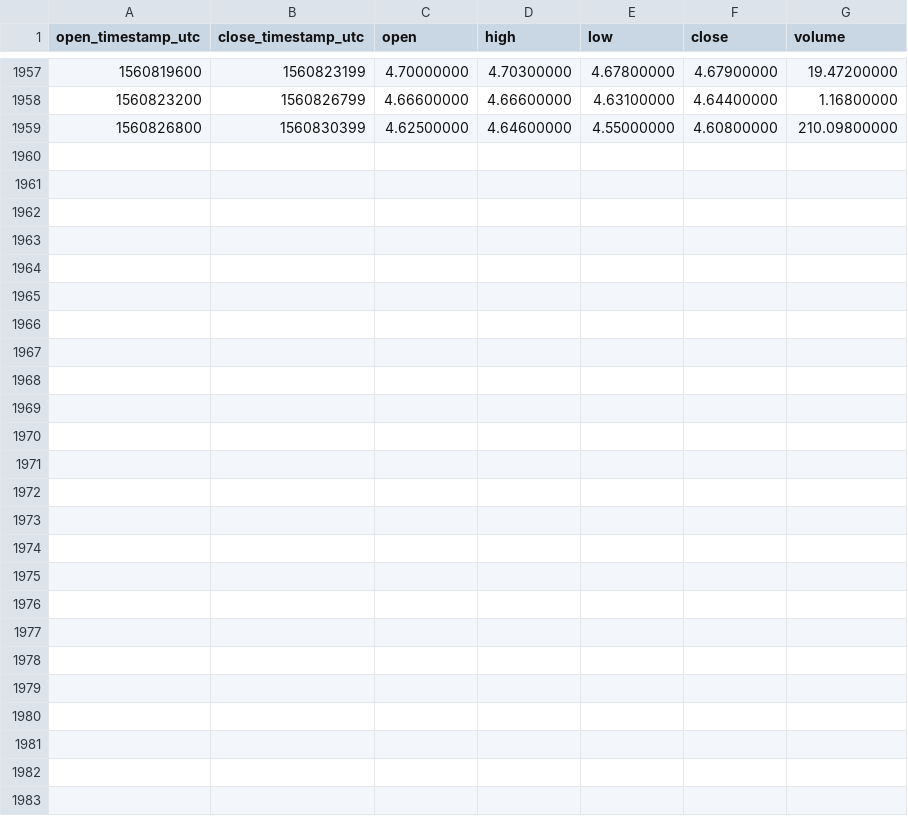
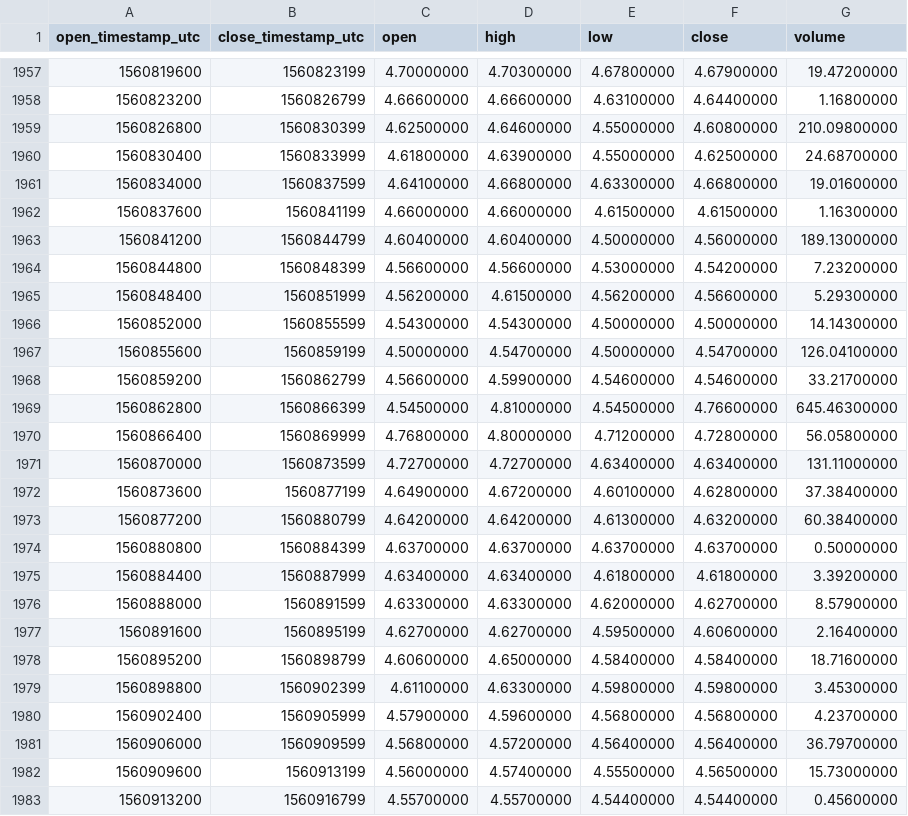
Before and after one commit to cryptobigbro/binance-DASHBNB, a CSV file: binance-DASHBNB-1h.csv, drawn as a sheet; only a part is shown, gaps mark what is left out.

Commit message:
Update OHLCV data.

```diff
--- a/binance-DASHBNB-1h.csv
+++ b/binance-DASHBNB-1h.csv
@@ -1959 +1959,25 @@ open_timestamp_utc,close_timestamp_utc,open,high,low,close,volume
 1560826800,1560830399,4.62500000,4.64600000,4.55000000,4.60800000,210.09800000
+1560830400,1560833999,4.61800000,4.63900000,4.55000000,4.62500000,24.68700000
+1560834000,1560837599,4.64100000,4.66800000,4.63300000,4.66800000,19.01600000
+1560837600,1560841199,4.66000000,4.66000000,4.61500000,4.61500000,1.16300000
+1560841200,1560844799,4.60400000,4.60400000,4.50000000,4.56000000,189.13000000
+1560844800,1560848399,4.56600000,4.56600000,4.53000000,4.54200000,7.23200000
+1560848400,1560851999,4.56200000,4.61500000,4.56200000,4.56600000,5.29300000
+1560852000,1560855599,4.54300000,4.54300000,4.50000000,4.50000000,14.14300000
+1560855600,1560859199,4.50000000,4.54700000,4.50000000,4.54700000,126.04100000
+1560859200,1560862799,4.56600000,4.59900000,4.54600000,4.54600000,33.21700000
+1560862800,1560866399,4.54500000,4.81000000,4.54500000,4.76600000,645.46300000
+1560866400,1560869999,4.76800000,4.80000000,4.71200000,4.72800000,56.05800000
+1560870000,1560873599,4.72700000,4.72700000,4.63400000,4.63400000,131.11000000
+1560873600,1560877199,4.64900000,4.67200000,4.60100000,4.62800000,37.38400000
+1560877200,1560880799,4.64200000,4.64200000,4.61300000,4.63200000,60.38400000
+1560880800,1560884399,4.63700000,4.63700000,4.63700000,4.63700000,0.50000000
+1560884400,1560887999,4.63400000,4.63400000,4.61800000,4.61800000,3.39200000
+1560888000,1560891599,4.63300000,4.63300000,4.62000000,4.62700000,8.57900000
+1560891600,1560895199,4.62700000,4.62700000,4.59500000,4.60600000,2.16400000
+1560895200,1560898799,4.60600000,4.65000000,4.58400000,4.58400000,18.71600000
+1560898800,1560902399,4.61100000,4.63300000,4.59800000,4.59800000,3.45300000
+1560902400,1560905999,4.57900000,4.59600000,4.56800000,4.56800000,4.23700000
+1560906000,1560909599,4.56800000,4.57200000,4.56400000,4.56400000,36.79700000
+1560909600,1560913199,4.56000000,4.57400000,4.55500000,4.56500000,15.73000000
+1560913200,1560916799,4.55700000,4.55700000,4.54400000,4.54400000,0.45600000
```
Also changed, not shown: binance-DASHBNB-1d.csv.
